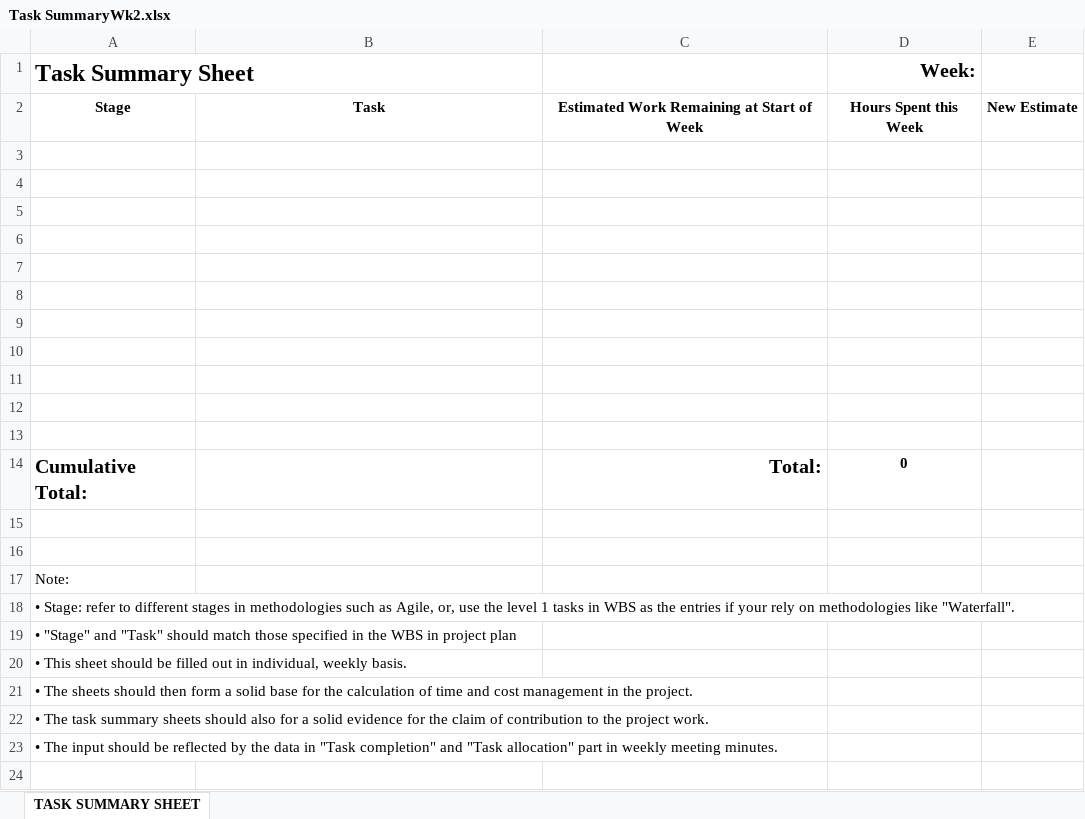
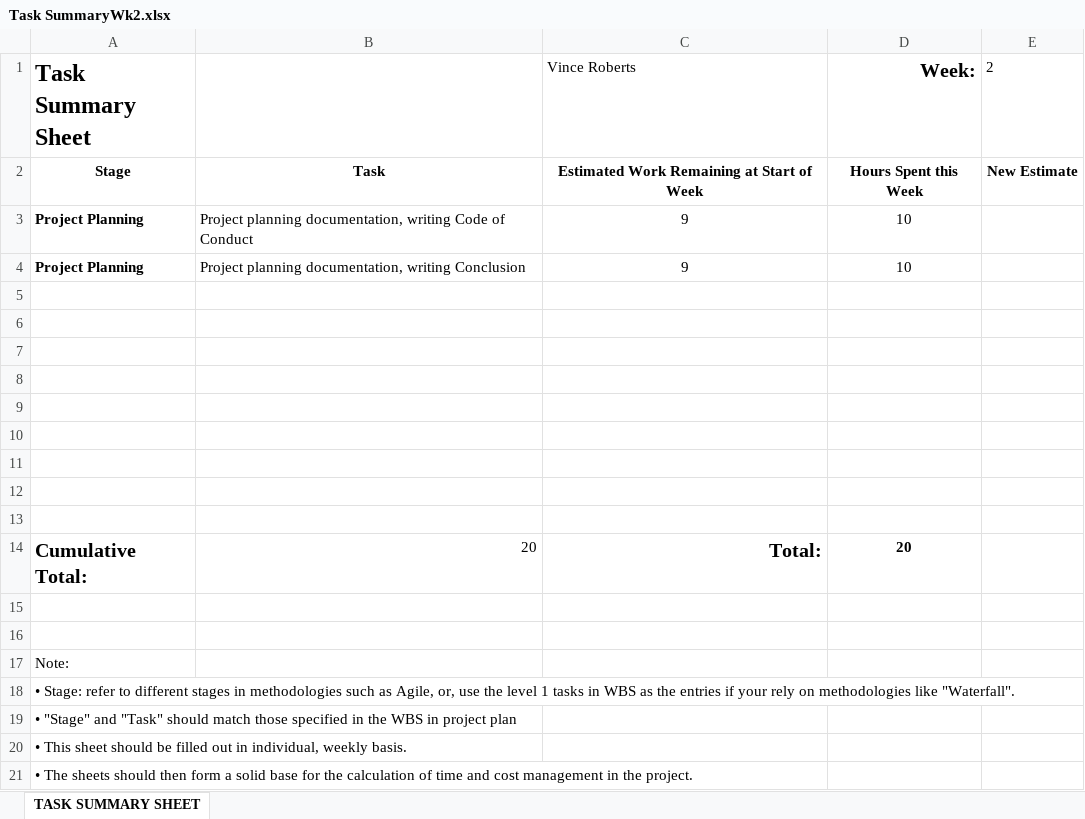
Before and after one commit to JesseHare90/CSC3600-ICT-Professional-Project, an Excel workbook: Course_Requirements/Activity Logs&Task Summaries/Vincent/Task SummaryWk2.xlsx, sheet TASK SUMMARY SHEET, drawn as a sheet; only a part is shown; the shorter side is filled out with more unchanged rows; values as stored, in another font and other column widths than the file's, no borders; charts and pictures not drawn; removed rows and columns are numbered as before the commit, all else as after; the diff names each change by its address in the sheet, - before the commit and + after, or states it on an @@ line.

```diff
--- a/Course_Requirements/Activity Logs&Task Summaries/Vincent/Task SummaryWk2.xlsx (sheet TASK SUMMARY SHEET)
+++ b/Course_Requirements/Activity Logs&Task Summaries/Vincent/Task SummaryWk2.xlsx (sheet TASK SUMMARY SHEET)
-C1: (empty)
+C1: Vince Roberts
-E1: (empty)
+E1: 2
+row 3: Project Planning | Project planning documentation, writing Code of Conduct | 9 | 10
+row 4: Project Planning | Project planning documentation, writing Conclusion | 9 | 10
-row 12: (empty)
-row 13: (empty)
-B14: (empty)
+B14: 20
-D14 (Week:): 0
+D14 (Week:): 20
```
Also changed, not shown: charts or pictures, Course_Requirements/Activity Logs&Task Summaries/Vincent/Task SummaryWk1.xlsx, Course_Requirements/Activity Logs&Task Summaries/Vincent/Task SummaryWk11.xlsx, 33 other files.
